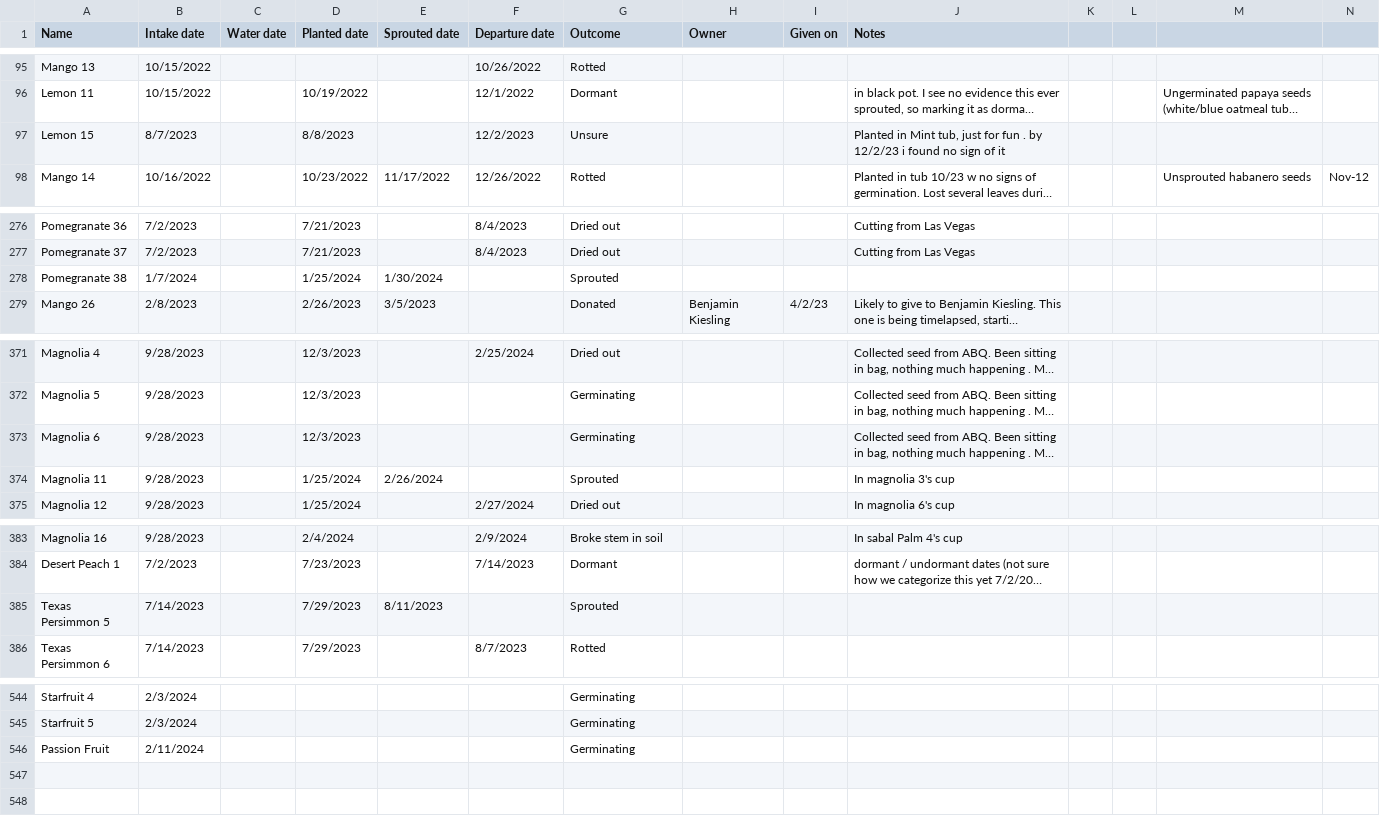
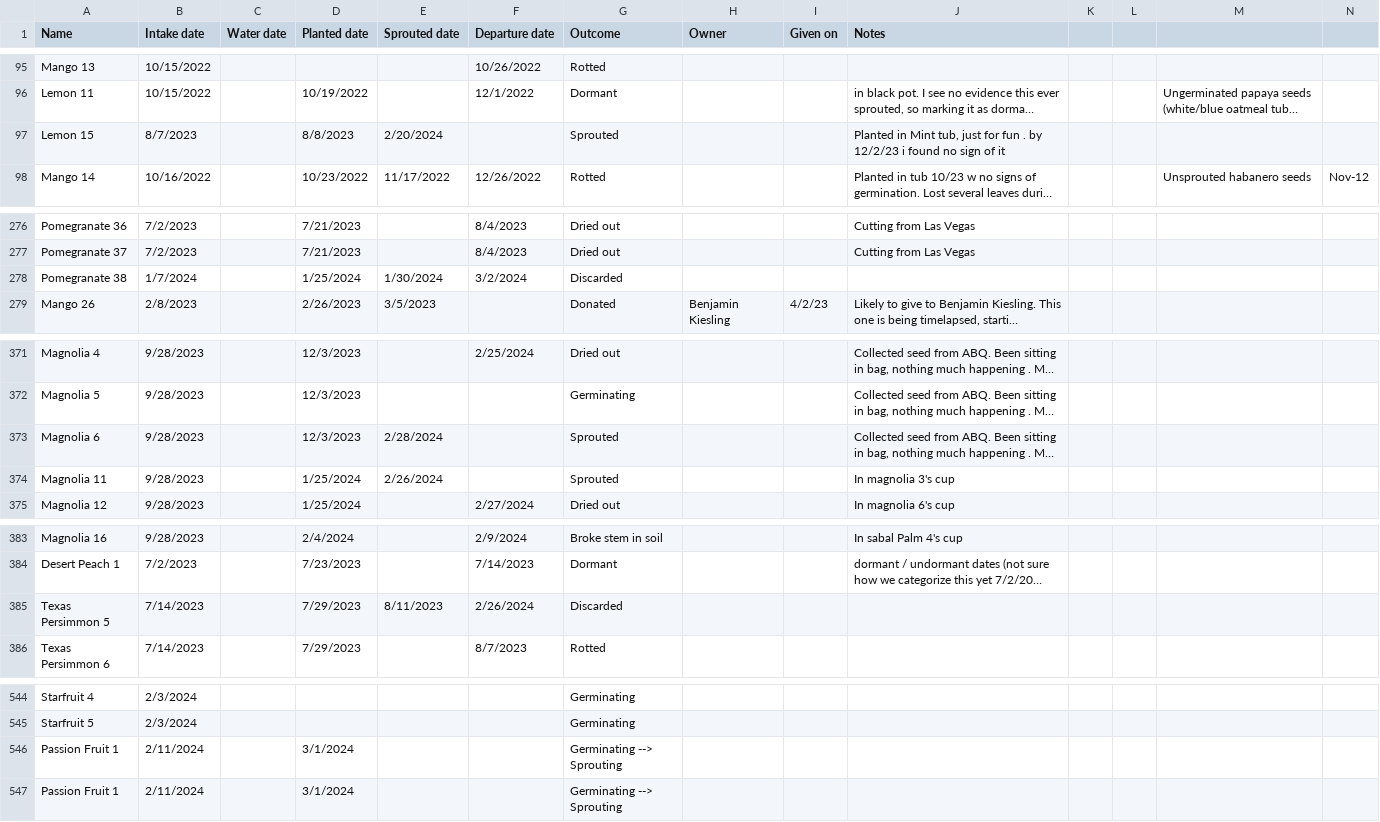
Before and after one commit to jpiccirillo/gantt-plant-timeline, a CSV file: original-data.csv, drawn as a sheet; only a part is shown, gaps mark what is left out; long unchanged cells end in …; removed rows and columns are numbered as before the commit, all else as after; rows hold the shown columns only; the diff covers the shown part only; the diff names each change by its address in the sheet, - before the commit and + after, or states it on an @@ line.

```diff
--- a/original-data.csv
+++ b/original-data.csv
-E97 (Sprouted date): (empty)
+E97 (Sprouted date): 2/20/2024
-F97 (Departure date): 12/2/2023
+F97 (Departure date): (empty)
-G97 (Outcome): Unsure
+G97 (Outcome): Sprouted
-F278 (Departure date): (empty)
+F278 (Departure date): 3/2/2024
-G278 (Outcome): Sprouted
+G278 (Outcome): Discarded
-E373 (Sprouted date): (empty)
+E373 (Sprouted date): 2/28/2024
-G373 (Outcome): Germinating
+G373 (Outcome): Sprouted
-F385 (Departure date): (empty)
+F385 (Departure date): 2/26/2024
-G385 (Outcome): Sprouted
+G385 (Outcome): Discarded
-row 546: Passion Fruit | 2/11/2024 |  |  |  |  | Germinating
+row 546: Passion Fruit 1 | 2/11/2024 |  | 3/1/2024 |  |  | Germinating --> Sprouting
+row 547: Passion Fruit 1 | 2/11/2024 |  | 3/1/2024 |  |  | Germinating --> Sprouting
```
Also changed, not shown: 1 edited cell elsewhere in this file, original-dormancy-data.csv, original-height-data.csv, 1 other file.
